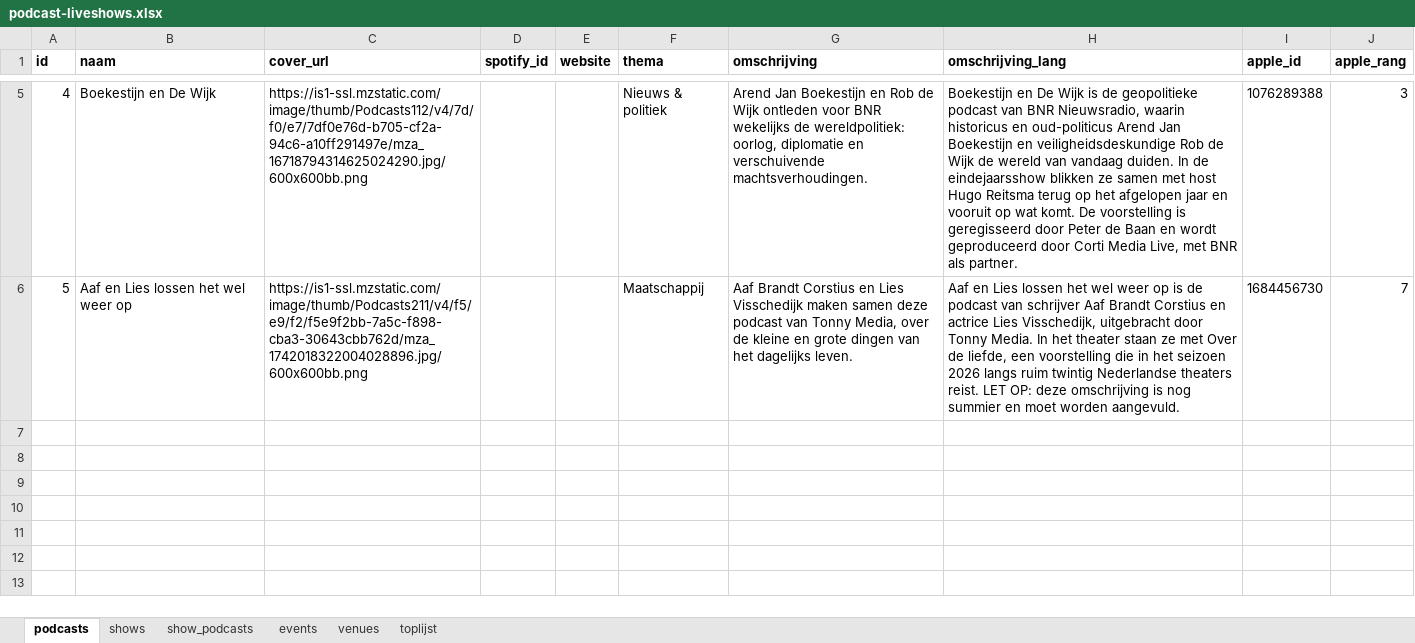
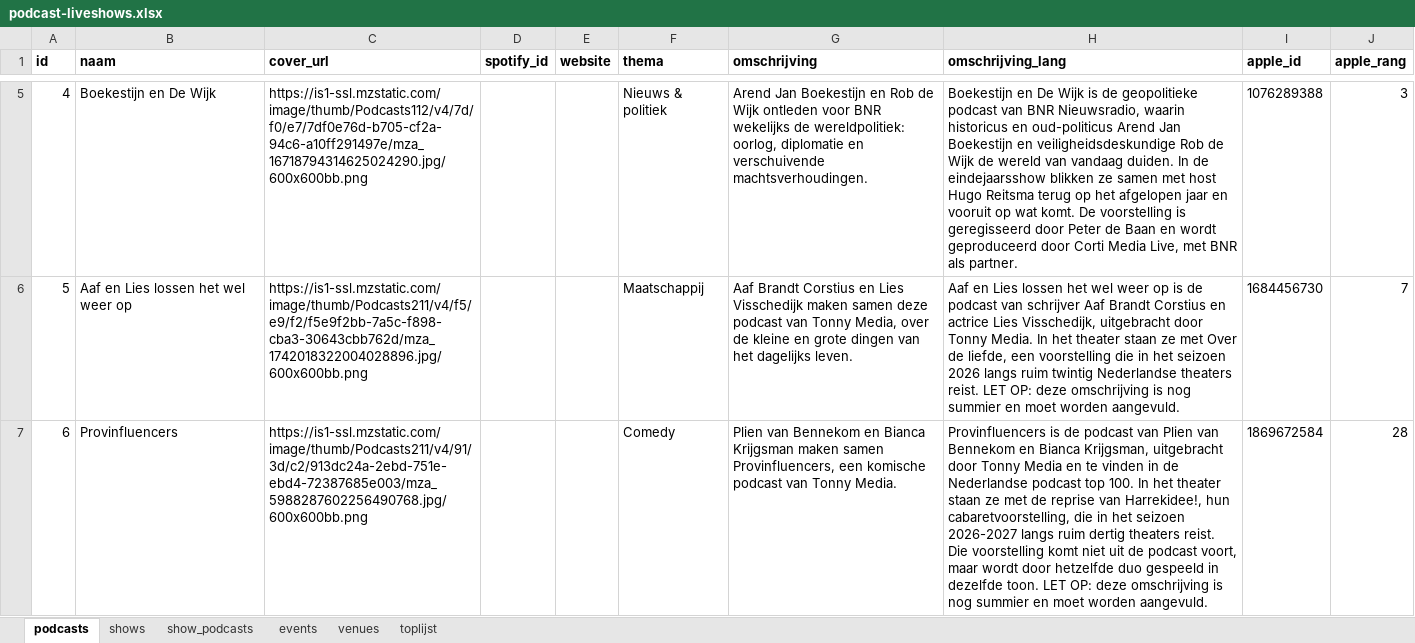
Before and after one commit to minksol-bit/podcast-liveshows, an Excel workbook: data/podcast-liveshows.xlsx, sheet podcasts, drawn as a sheet; only a part is shown, gaps mark what is left out; values as stored, in another font and other column widths than the file's, no borders; the diff names each change by its address in the sheet, - before the commit and + after, or states it on an @@ line.

Commit message:
Afbakeningsregel vastgelegd met kolom verwantschap; Harrekidee van Plien en Bianca toegevoegd, 42 events en 17 zalen

```diff
--- a/data/podcast-liveshows.xlsx (sheet podcasts)
+++ b/data/podcast-liveshows.xlsx (sheet podcasts)
+row 7: 6 | Provinfluencers | https://is1-ssl.mzstatic.com/image/thumb/Podcasts211/v4/91/3d/c2/913dc24a-2ebd-751e-ebd4-72387685e003/mza_5988287602256490768.jpg/600x600bb.png |  |  | Comedy | Plien van Bennekom en Bianca Krijgsman maken samen Provinfluencers, een komische podcast van Tonny Media. | Provinfluencers is de podcast van Plien van Bennekom en Bianca Krijgsman, uitgebracht door Tonny Media en te vinden in de Nederlandse podcast top 100. In het theater staan ze met de reprise van Harrekidee!, hun cabaretvoorstelling, die in het seizoen 2026-2027 langs ruim dertig theaters reist. Die voorstelling komt niet uit de podcast voort, maar wordt door hetzelfde duo gespeeld in dezelfde toon. LET OP: deze omschrijving is nog summier en moet worden aangevuld. | 1869672584 | 28
```
Also changed, not shown: sheet events, sheet venues, sheet shows, sheet toplijst, sheet show_podcasts, 9 other files.
